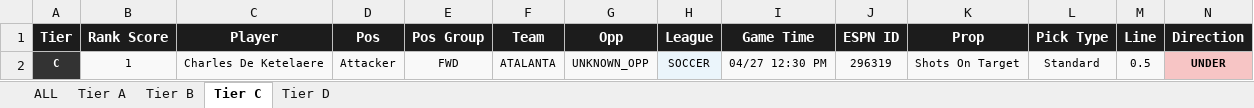
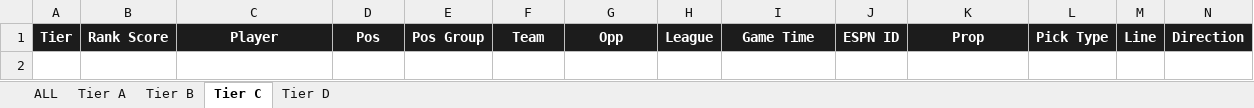
Before and after one commit to halekevi/nba-pipelines, an Excel workbook: Soccer/step8_soccer_direction_clean.xlsx, sheet Tier C, drawn as a sheet; only a part is shown; values as stored, in another font and other column widths than the file's, no borders; rows hold the shown columns only; the diff names each change by its address in the sheet, - before the commit and + after, or states it on an @@ line.

```diff
--- a/Soccer/step8_soccer_direction_clean.xlsx (sheet Tier C)
+++ b/Soccer/step8_soccer_direction_clean.xlsx (sheet Tier C)
-row 2: C | 1 | Charles De Ketelaere | Attacker | FWD | ATALANTA | UNKNOWN_OPP | SOCCER | 04/27 12:30 PM | 296319 | Shots On Target | Standard | 0.5 | UNDER
```
Also changed, not shown: sheet ALL, sheet Tier A, sheet Tier D, sheet Tier B, NBA/step8_nba1h_direction_clean.xlsx, NBA/step8_nba1q_direction_clean.xlsx, 7 other files.
